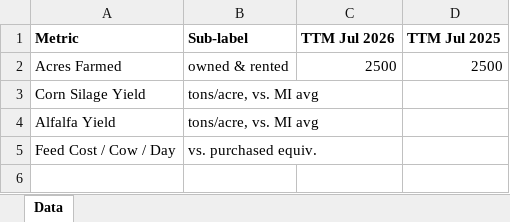
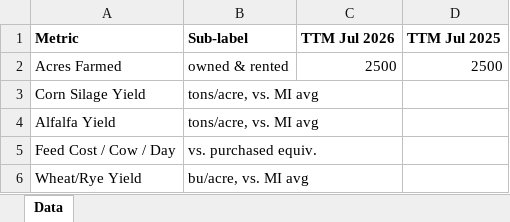
Before and after one commit to oliviaarkema/CD_StrategicPlanning, an Excel workbook: data/Crop Efficiency - Stat Cards.xlsx, sheet Data, drawn as a sheet; values as stored, in another font and other column widths than the file's, no borders; the diff names each change by its address in the sheet, - before the commit and + after, or states it on an @@ line.

Commit message:
Add Wheat/Rye yield stat card, fill MI averages for crop yields, add data-sources appendix

```diff
--- a/data/Crop Efficiency - Stat Cards.xlsx (sheet Data)
+++ b/data/Crop Efficiency - Stat Cards.xlsx (sheet Data)
+row 6: Wheat/Rye Yield | bu/acre, vs. MI avg
```
Also changed, not shown: 2 other files.
